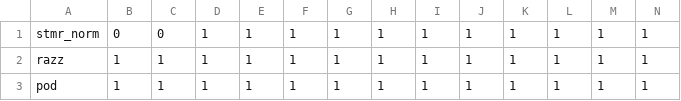
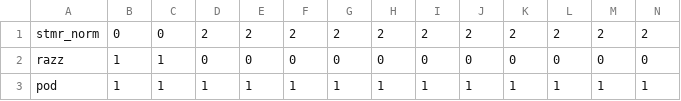
Before and after one commit to jthomm/forkassed, a CSV file: weights_bat.csv, drawn as a sheet; only a part is shown; the diff covers the shown part only.

```diff
--- a/weights_bat.csv
+++ b/weights_bat.csv
@@ -1,3 +1,3 @@
-stmr_norm,0,0,1,1,1,1,1,1,1,1,1,1,1
-razz,1,1,1,1,1,1,1,1,1,1,1,1,1
+stmr_norm,0,0,2,2,2,2,2,2,2,2,2,2,2
+razz,1,1,0,0,0,0,0,0,0,0,0,0,0
 pod,1,1,1,1,1,1,1,1,1,1,1,1,1
```
Also changed, not shown: 1 added row and 24 edited cells elsewhere in this file, weights_pit.csv.
